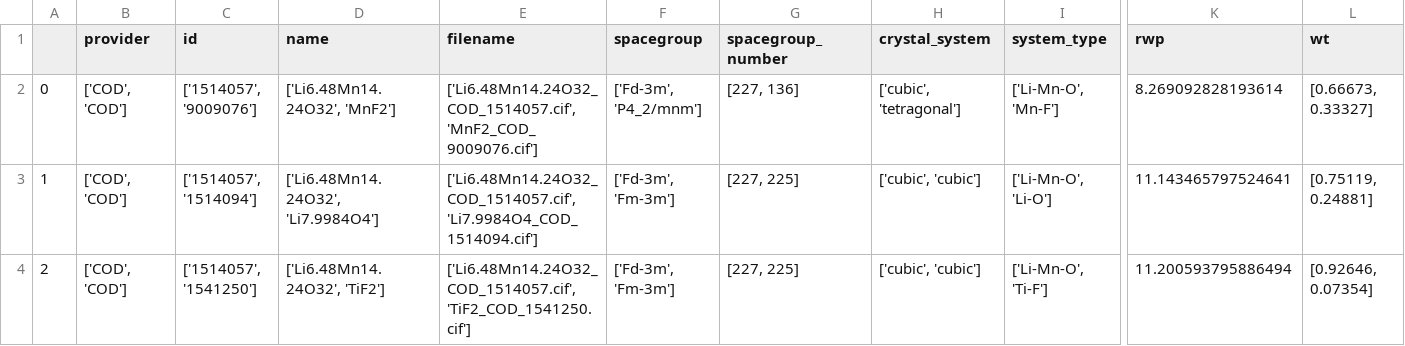
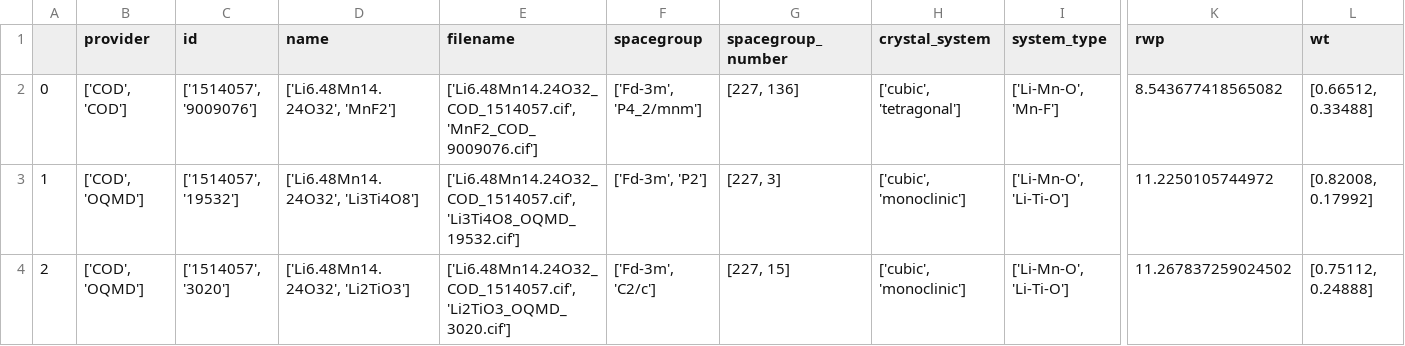
Before and after one commit to pedrobcst/Xerus, a CSV file: Examples/benchmark/results/auto/Li2TiO3+MnF2+LiMn2O4_results_auto.csv, drawn as a sheet; only a part is shown, gaps mark what is left out; the diff covers the shown part only; the diff names each change by its address in the sheet, - before the commit and + after, or states it on an @@ line.

```diff
--- a/Examples/benchmark/results/auto/Li2TiO3+MnF2+LiMn2O4_results_auto.csv
+++ b/Examples/benchmark/results/auto/Li2TiO3+MnF2+LiMn2O4_results_auto.csv
-K2 (rwp): 8.269092828193614
+K2 (rwp): 8.543677418565082
-L2 (wt): [0.66673, 0.33327]
+L2 (wt): [0.66512, 0.33488]
-B3:B4 (provider): ['COD', 'COD']
+B3:B4 (provider): ['COD', 'OQMD']
-C3 (id): ['1514057', '1514094']
+C3 (id): ['1514057', '19532']
-D3 (name): ['Li6.48Mn14.24O32', 'Li7.9984O4']
+D3 (name): ['Li6.48Mn14.24O32', 'Li3Ti4O8']
-E3 (filename): ['Li6.48Mn14.24O32_COD_1514057.cif', 'Li7.9984O4_COD_1514094.cif']
+E3 (filename): ['Li6.48Mn14.24O32_COD_1514057.cif', 'Li3Ti4O8_OQMD_19532.cif']
-F3 (spacegroup): ['Fd-3m', 'Fm-3m']
+F3 (spacegroup): ['Fd-3m', 'P2']
-G3 (spacegroup_number): [227, 225]
+G3 (spacegroup_number): [227, 3]
-H3:H4 (crystal_system): ['cubic', 'cubic']
+H3:H4 (crystal_system): ['cubic', 'monoclinic']
-I3 (system_type): ['Li-Mn-O', 'Li-O']
+I3 (system_type): ['Li-Mn-O', 'Li-Ti-O']
-K3 (rwp): 11.143465797524641
+K3 (rwp): 11.2250105744972
-L3 (wt): [0.75119, 0.24881]
+L3 (wt): [0.82008, 0.17992]
-C4 (id): ['1514057', '1541250']
+C4 (id): ['1514057', '3020']
-D4 (name): ['Li6.48Mn14.24O32', 'TiF2']
+D4 (name): ['Li6.48Mn14.24O32', 'Li2TiO3']
-E4 (filename): ['Li6.48Mn14.24O32_COD_1514057.cif', 'TiF2_COD_1541250.cif']
+E4 (filename): ['Li6.48Mn14.24O32_COD_1514057.cif', 'Li2TiO3_OQMD_3020.cif']
-F4 (spacegroup): ['Fd-3m', 'Fm-3m']
+F4 (spacegroup): ['Fd-3m', 'C2/c']
-G4 (spacegroup_number): [227, 225]
+G4 (spacegroup_number): [227, 15]
-I4 (system_type): ['Li-Mn-O', 'Ti-F']
+I4 (system_type): ['Li-Mn-O', 'Li-Ti-O']
-K4 (rwp): 11.200593795886494
+K4 (rwp): 11.267837259024502
-L4 (wt): [0.92646, 0.07354]
+L4 (wt): [0.75112, 0.24888]
```
Also changed, not shown: 65 edited cells elsewhere in this file, Examples/benchmark/results/auto/Li2MnO3+MnO+TiO2_results_auto.csv, Examples/benchmark/results/auto/LiMn2O4+Li2MnO3_results_auto.csv, 9 other files.
